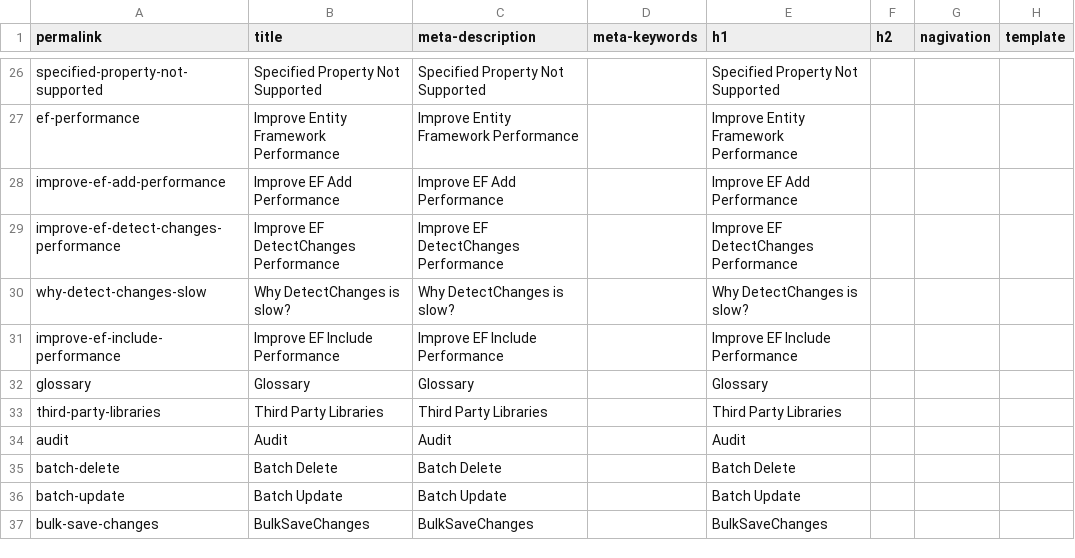
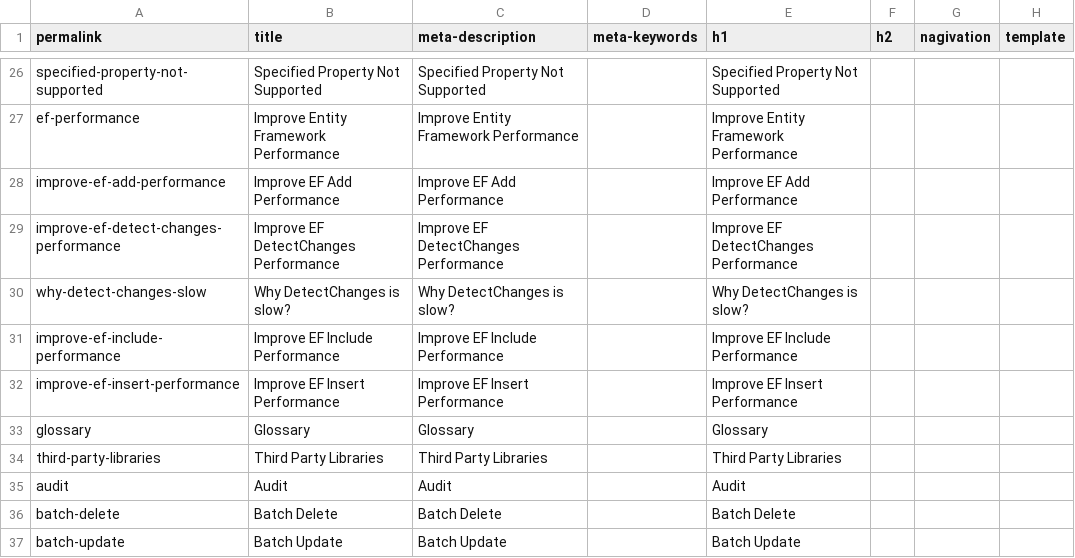
Before and after one commit to zzzprojects/EntityFramework-FAQ, a CSV file: docs/_data/meta.csv, drawn as a sheet; only a part is shown, gaps mark what is left out; the shorter side is filled out with more unchanged rows.

Commit message:
Added EF Insert performance article

```diff
--- a/docs/_data/meta.csv
+++ b/docs/_data/meta.csv
@@ -31,2 +31,3 @@ why-detect-changes-slow,Why DetectChanges is slow?,Why DetectChanges is slow?,,W
 improve-ef-include-performance,Improve EF Include Performance,Improve EF Include Performance,,Improve EF Include Performance,,,
+improve-ef-insert-performance,Improve EF Insert Performance,Improve EF Insert Performance,,Improve EF Insert Performance,,,
 glossary,Glossary,Glossary,,Glossary,,,
```
Also changed, not shown: 3 other files.
